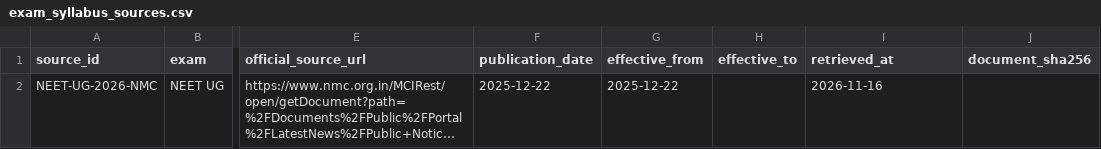
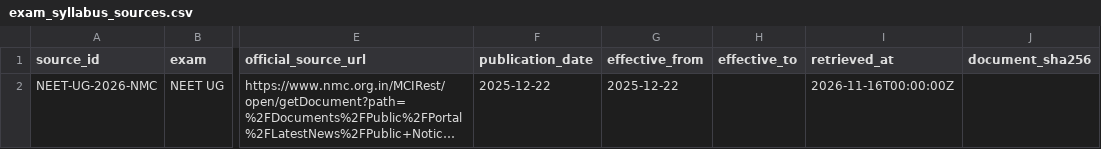
Before and after one commit to vinothkumarar/QuestionFactory, a CSV file: QuestionEngine/catalogs/exam_syllabus_sources.csv, drawn as a sheet; only a part is shown, gaps mark what is left out; long unchanged cells end in …; the diff names each change by its address in the sheet, - before the commit and + after, or states it on an @@ line.

Commit message:
Add timezone to source retrieval timestamp

```diff
--- a/QuestionEngine/catalogs/exam_syllabus_sources.csv
+++ b/QuestionEngine/catalogs/exam_syllabus_sources.csv
-I2 (retrieved_at): 2026-11-16
+I2 (retrieved_at): 2026-11-16T00:00:00Z
```
